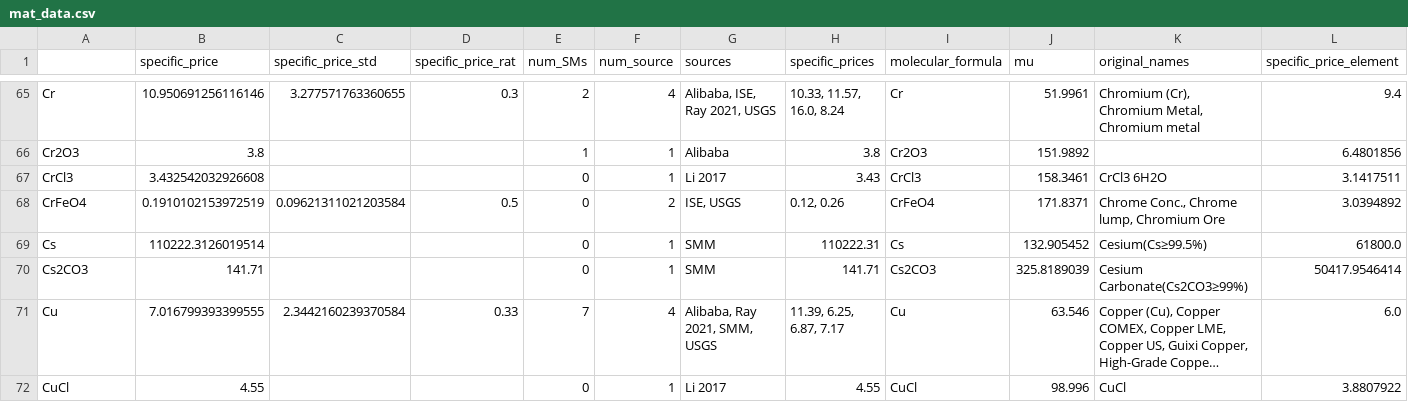
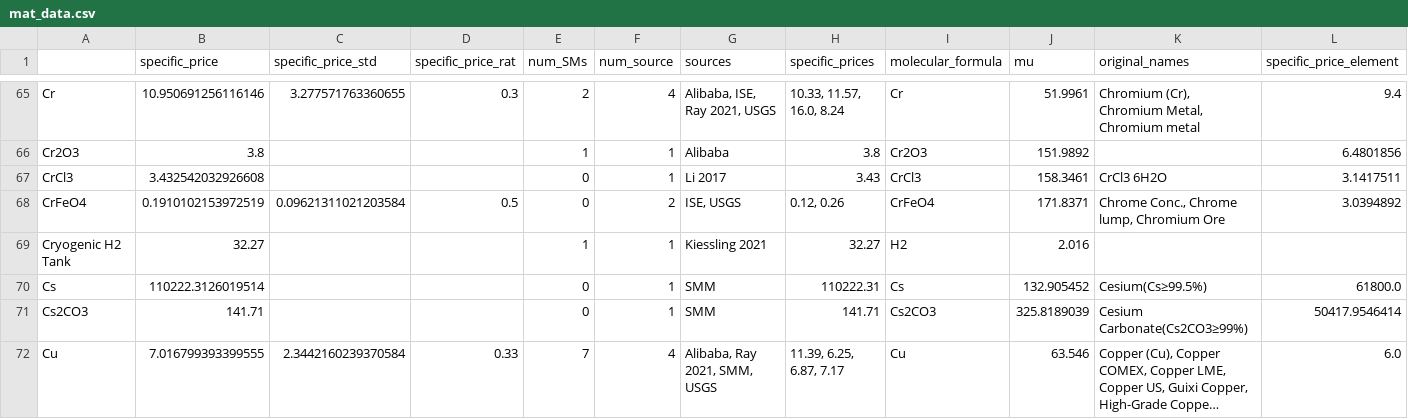
Before and after one commit to energy-storage-analysis/LDES-Survey, a CSV file: cap_cost/data_consolidated/mat_data.csv, drawn as a sheet; only a part is shown, gaps mark what is left out; the shorter side is filled out with more unchanged rows; long unchanged cells end in ….

```diff
--- a/cap_cost/data_consolidated/mat_data.csv
+++ b/cap_cost/data_consolidated/mat_data.csv
@@ -68,2 +68,3 @@ CrCl3,3.432542032926608,,,0,1,Li 2017,3.43,CrCl3,158.3461,CrCl3 6H2O,3.1417511
 CrFeO4,0.1910102153972519,0.09621311021203584,0.5,0,2,"ISE, USGS","0.12, 0.26",CrFeO4,171.8371,"Chrome Conc., Chrome lump, Chromium Ore",3.0394892
+Cryogenic H2 Tank,32.27,,,1,1,Kiessling 2021,32.27,H2,2.016,,
 Cs,110222.3126019514,,,0,1,SMM,110222.31,Cs,132.905452,Cesium(Cs≥99.5%),61800.0
```
Also changed, not shown: cap_cost/data_consolidated/SM_data.csv, cap_cost/data_consolidated/mat_data_all.csv.
